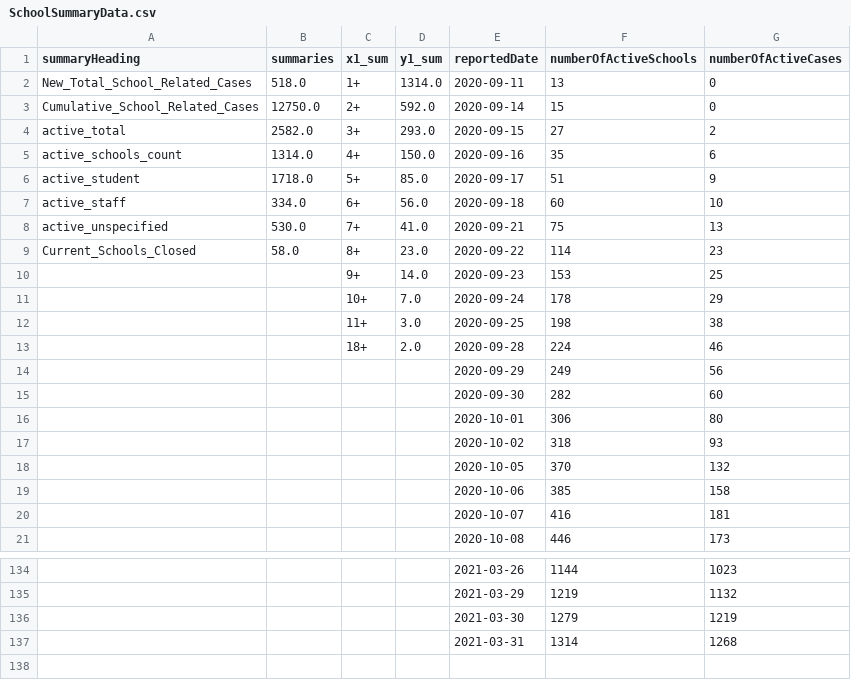
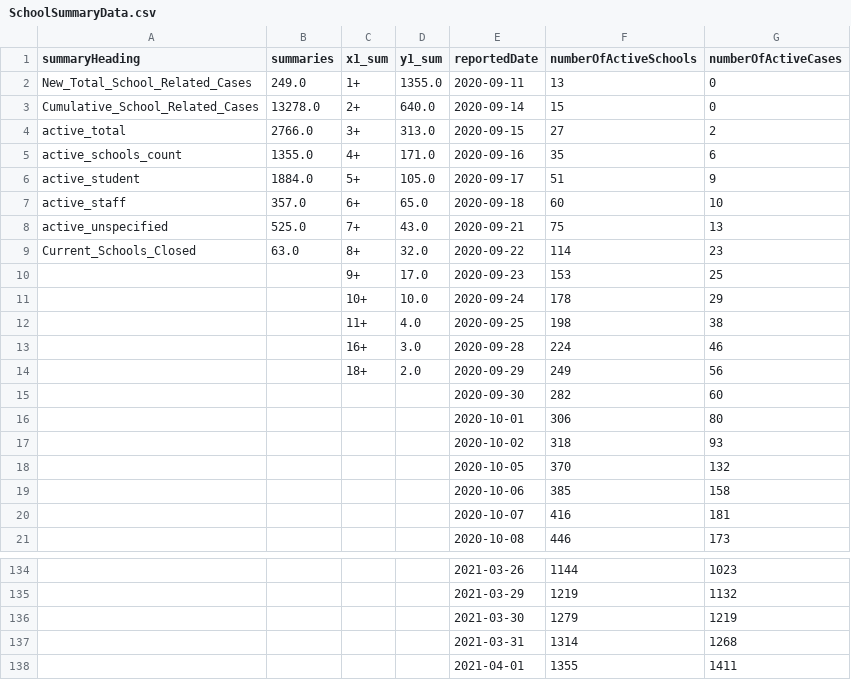
Before and after one commit to aaljaish/covid-19, a CSV file: SchoolSummaryData.csv, drawn as a sheet; only a part is shown, gaps mark what is left out.

```diff
--- a/SchoolSummaryData.csv
+++ b/SchoolSummaryData.csv
@@ -1,15 +1,15 @@
 summaryHeading,summaries,x1_sum,y1_sum,reportedDate,numberOfActiveSchools,numberOfActiveCases
-New_Total_School_Related_Cases,518.0,1+,1314.0,2020-09-11,13,0
-Cumulative_School_Related_Cases,12750.0,2+,592.0,2020-09-14,15,0
-active_total,2582.0,3+,293.0,2020-09-15,27,2
-active_schools_count,1314.0,4+,150.0,2020-09-16,35,6
-active_student,1718.0,5+,85.0,2020-09-17,51,9
-active_staff,334.0,6+,56.0,2020-09-18,60,10
-active_unspecified,530.0,7+,41.0,2020-09-21,75,13
-Current_Schools_Closed,58.0,8+,23.0,2020-09-22,114,23
-,,9+,14.0,2020-09-23,153,25
-,,10+,7.0,2020-09-24,178,29
-,,11+,3.0,2020-09-25,198,38
-,,18+,2.0,2020-09-28,224,46
-,,,,2020-09-29,249,56
+New_Total_School_Related_Cases,249.0,1+,1355.0,2020-09-11,13,0
+Cumulative_School_Related_Cases,13278.0,2+,640.0,2020-09-14,15,0
+active_total,2766.0,3+,313.0,2020-09-15,27,2
+active_schools_count,1355.0,4+,171.0,2020-09-16,35,6
+active_student,1884.0,5+,105.0,2020-09-17,51,9
+active_staff,357.0,6+,65.0,2020-09-18,60,10
+active_unspecified,525.0,7+,43.0,2020-09-21,75,13
+Current_Schools_Closed,63.0,8+,32.0,2020-09-22,114,23
+,,9+,17.0,2020-09-23,153,25
+,,10+,10.0,2020-09-24,178,29
+,,11+,4.0,2020-09-25,198,38
+,,16+,3.0,2020-09-28,224,46
+,,18+,2.0,2020-09-29,249,56
 ,,,,2020-09-30,282,60
@@ -137 +137,2 @@ Current_Schools_Closed,58.0,8+,23.0,2020-09-22,114,23
 ,,,,2021-03-31,1314,1268
+,,,,2021-04-01,1355,1411
```
Also changed, not shown: SchoolsStatus.csv, summary_regional.csv.
